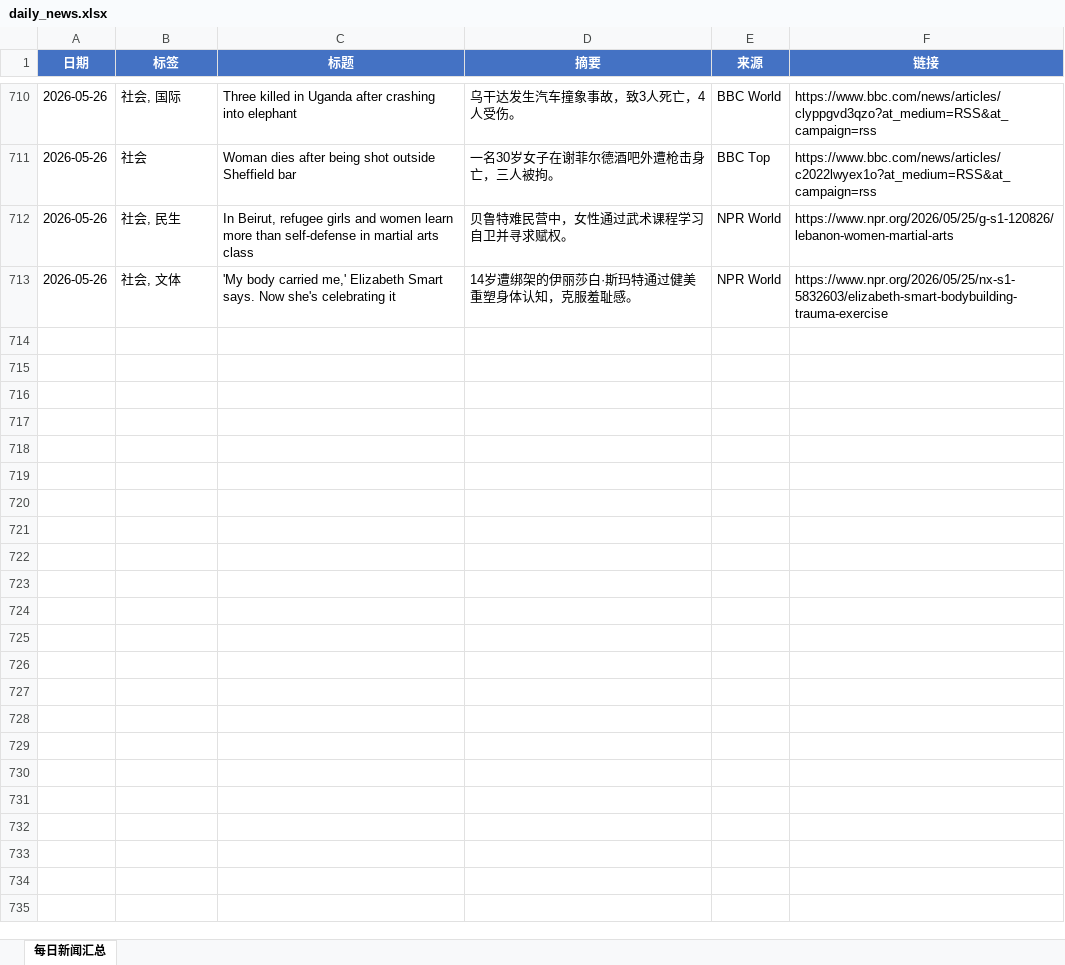
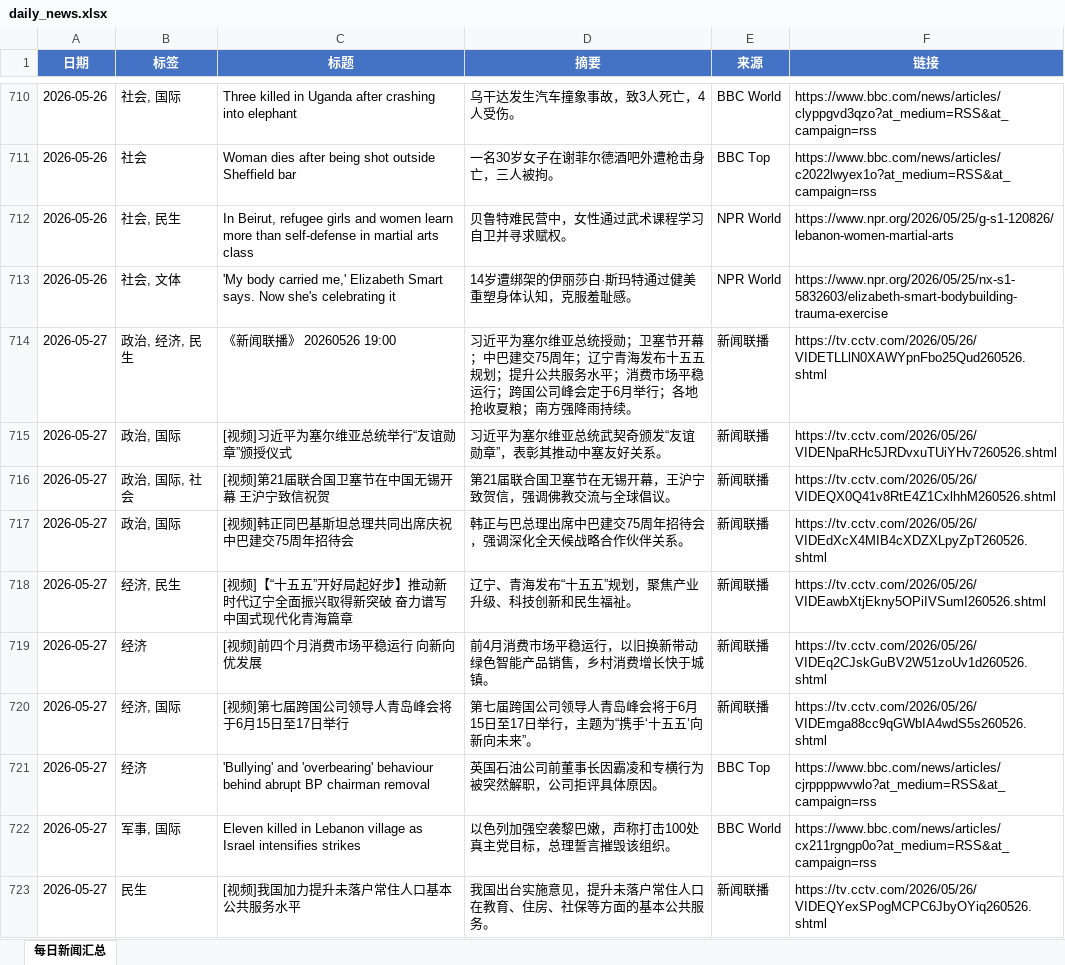
Before and after one commit to iorangejuice12138-lgtm/daily-news, an Excel workbook: data/daily_news.xlsx, sheet 每日新闻汇总, drawn as a sheet; only a part is shown, gaps mark what is left out; values as stored, in another font and other column widths than the file's, no borders; the diff covers the shown part only; the diff names each change by its address in the sheet, - before the commit and + after, or states it on an @@ line.

```diff
--- a/data/daily_news.xlsx (sheet 每日新闻汇总)
+++ b/data/daily_news.xlsx (sheet 每日新闻汇总)
+row 714: 2026-05-27 | 政治, 经济, 民生 | 《新闻联播》 20260526 19:00 | 习近平为塞尔维亚总统授勋；卫塞节开幕；中巴建交75周年；辽宁青海发布十五五规划；提升公共服务水平；消费市场平稳运行；跨国公司峰会定于6月举行；各地抢收夏粮；南方强降雨持续。 | 新闻联播 | https://tv.cctv.com/2026/05/26/VIDETLLlN0XAWYpnFbo25Qud260526.shtml
+row 715: 2026-05-27 | 政治, 国际 | [视频]习近平为塞尔维亚总统举行“友谊勋章”颁授仪式 | 习近平为塞尔维亚总统武契奇颁发“友谊勋章”，表彰其推动中塞友好关系。 | 新闻联播 | https://tv.cctv.com/2026/05/26/VIDENpaRHc5JRDvxuTUiYHv7260526.shtml
+row 716: 2026-05-27 | 政治, 国际, 社会 | [视频]第21届联合国卫塞节在中国无锡开幕 王沪宁致信祝贺 | 第21届联合国卫塞节在无锡开幕，王沪宁致贺信，强调佛教交流与全球倡议。 | 新闻联播 | https://tv.cctv.com/2026/05/26/VIDEQX0Q41v8RtE4Z1CxlhhM260526.shtml
+row 717: 2026-05-27 | 政治, 国际 | [视频]韩正同巴基斯坦总理共同出席庆祝中巴建交75周年招待会 | 韩正与巴总理出席中巴建交75周年招待会，强调深化全天候战略合作伙伴关系。 | 新闻联播 | https://tv.cctv.com/2026/05/26/VIDEdXcX4MIB4cXDZXLpyZpT260526.shtml
+row 718: 2026-05-27 | 经济, 民生 | [视频]【“十五五”开好局起好步】推动新时代辽宁全面振兴取得新突破 奋力谱写中国式现代化青海篇章 | 辽宁、青海发布“十五五”规划，聚焦产业升级、科技创新和民生福祉。 | 新闻联播 | https://tv.cctv.com/2026/05/26/VIDEawbXtjEkny5OPiIVSumI260526.shtml
+row 719: 2026-05-27 | 经济 | [视频]前四个月消费市场平稳运行 向新向优发展 | 前4月消费市场平稳运行，以旧换新带动绿色智能产品销售，乡村消费增长快于城镇。 | 新闻联播 | https://tv.cctv.com/2026/05/26/VIDEq2CJskGuBV2W51zoUv1d260526.shtml
+row 720: 2026-05-27 | 经济, 国际 | [视频]第七届跨国公司领导人青岛峰会将于6月15日至17日举行 | 第七届跨国公司领导人青岛峰会将于6月15日至17日举行，主题为“携手‘十五五’向新向未来”。 | 新闻联播 | https://tv.cctv.com/2026/05/26/VIDEmga88cc9qGWbIA4wdS5s260526.shtml
+row 721: 2026-05-27 | 经济 | 'Bullying' and 'overbearing' behaviour behind abrupt BP chairman removal | 英国石油公司前董事长因霸凌和专横行为被突然解职，公司拒评具体原因。 | BBC Top | https://www.bbc.com/news/articles/cjrppppwvwlo?at_medium=RSS&at_campaign=rss
+row 722: 2026-05-27 | 军事, 国际 | Eleven killed in Lebanon village as Israel intensifies strikes | 以色列加强空袭黎巴嫩，声称打击100处真主党目标，总理誓言摧毁该组织。 | BBC World | https://www.bbc.com/news/articles/cx211rgngp0o?at_medium=RSS&at_campaign=rss
+row 723: 2026-05-27 | 民生 | [视频]我国加力提升未落户常住人口基本公共服务水平 | 我国出台实施意见，提升未落户常住人口在教育、住房、社保等方面的基本公共服务。 | 新闻联播 | https://tv.cctv.com/2026/05/26/VIDEQYexSPogMCPC6JbyOYiq260526.shtml
```
Also changed, not shown: 18 added rows elsewhere in this sheet, 1 other file.
